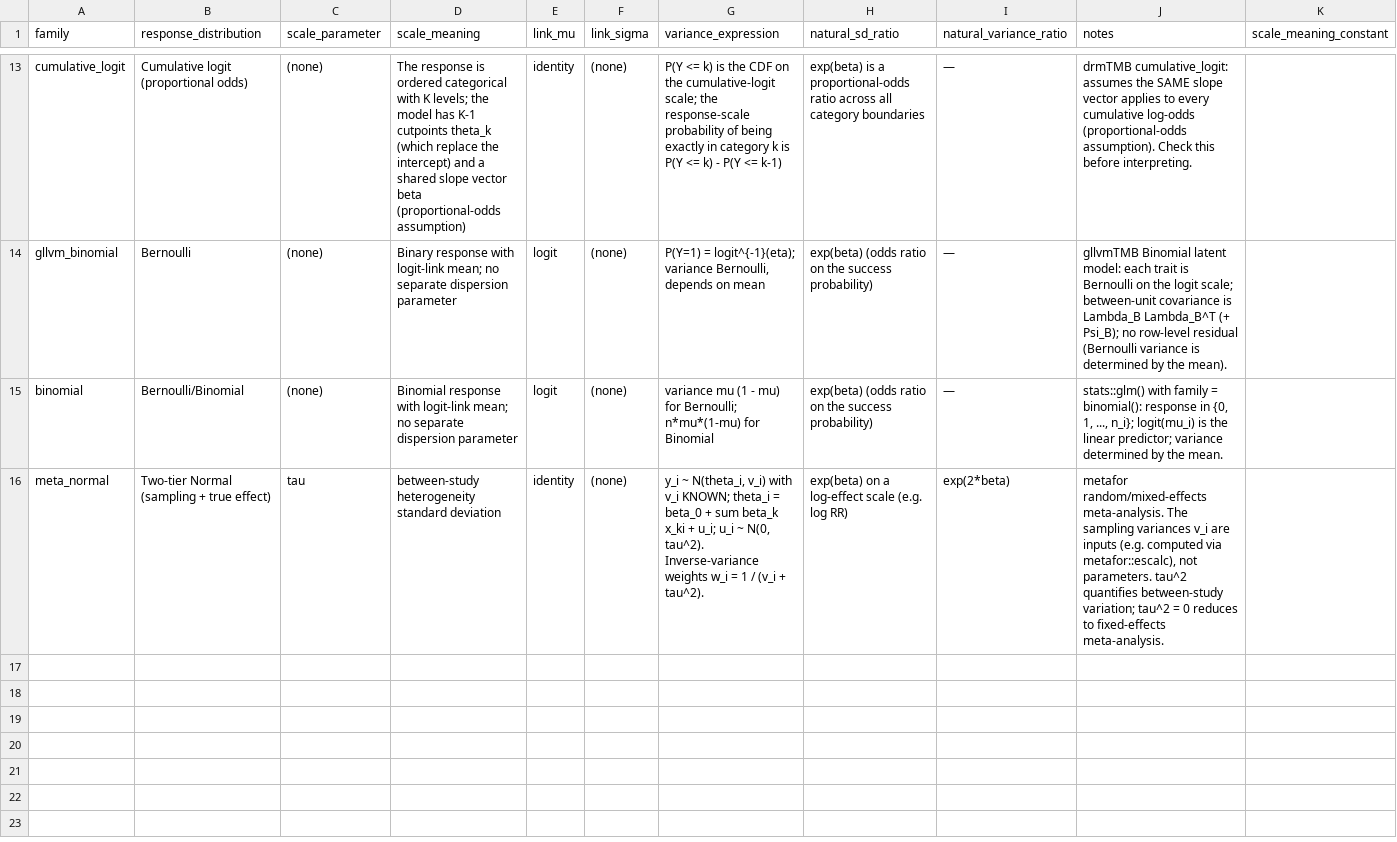
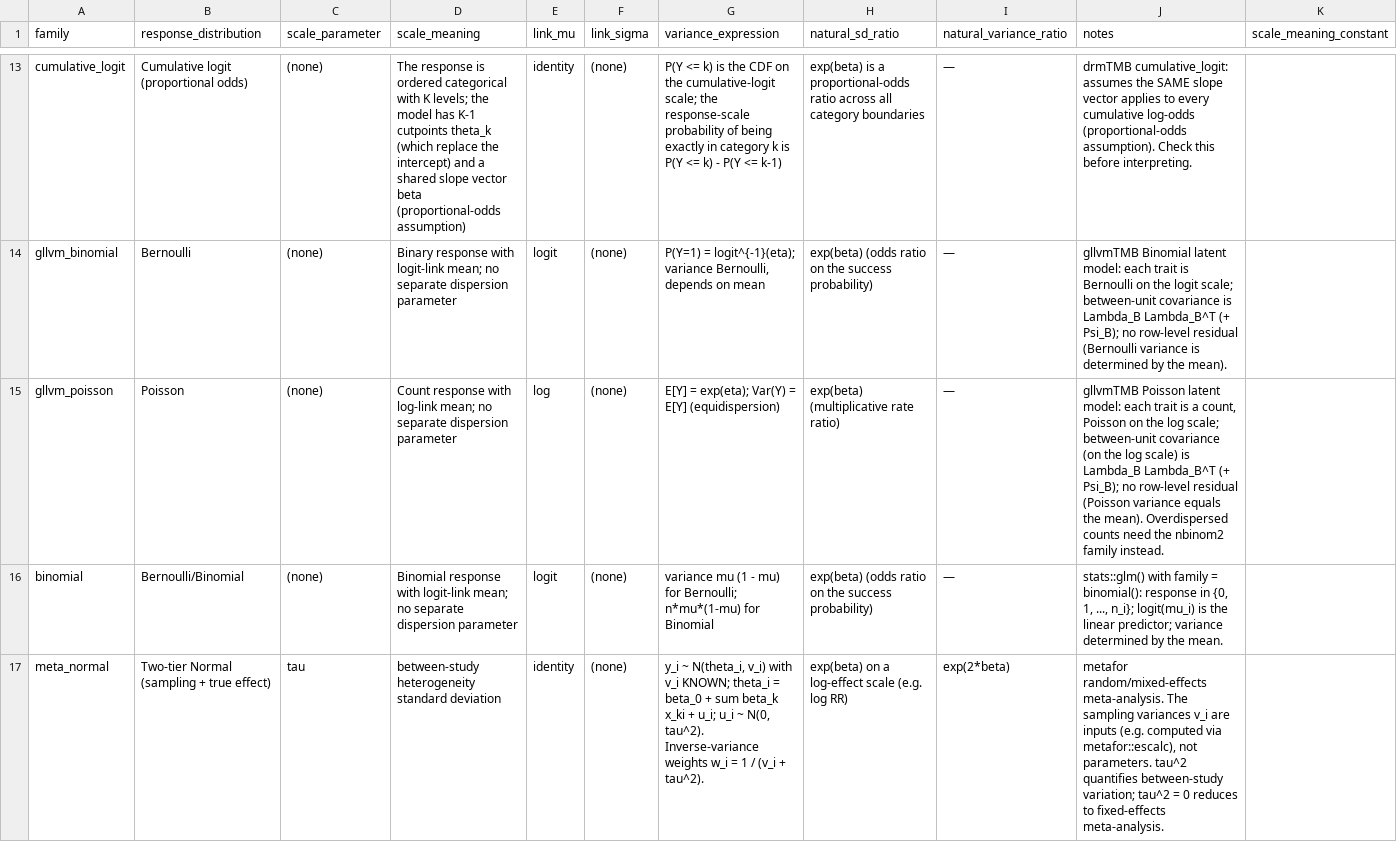
Before and after one commit to itchyshin/symbolizer, a CSV file: inst/extdata/family-parameterizations.csv, drawn as a sheet; only a part is shown, gaps mark what is left out; the diff names each change by its address in the sheet, - before the commit and + after, or states it on an @@ line.

```diff
--- a/inst/extdata/family-parameterizations.csv
+++ b/inst/extdata/family-parameterizations.csv
+row 15: gllvm_poisson | Poisson | (none) | Count response with log-link mean; no separate dispersion parameter | log | (none) | E[Y] = exp(eta); Var(Y) = E[Y] (equidispersion) | exp(beta) (multiplicative rate ratio) | — | gllvmTMB Poisson latent model: each trait is a count, Poisson on the log scale; between-unit covariance (on the log scale) is Lambda_B Lambda_B^T (+ Psi_B); no row-level residual (Poisson variance equals the mean). Overdispersed counts need the nbinom2 family instead.
```
Also changed, not shown: inst/extdata/assumption-templates.csv, inst/extdata/capabilities.csv, 8 other files.
